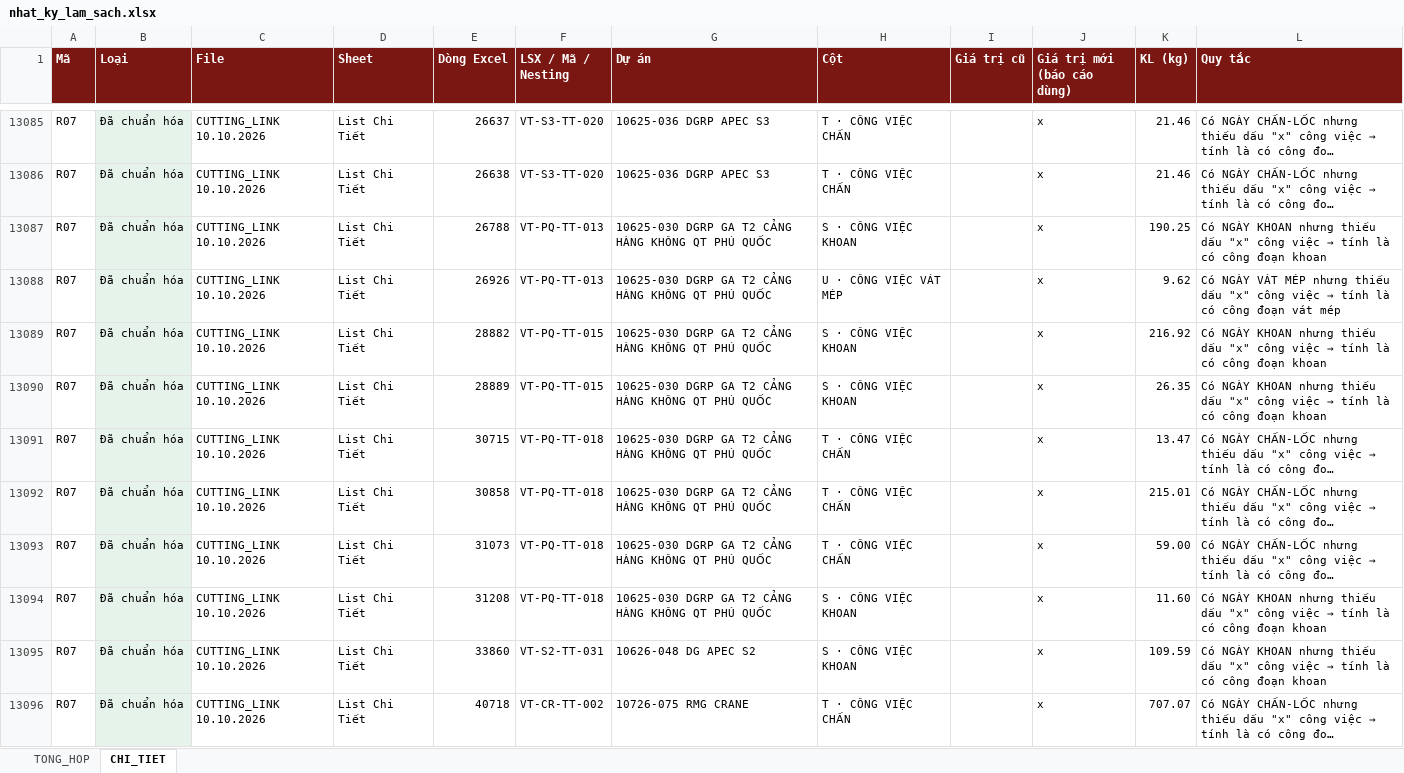
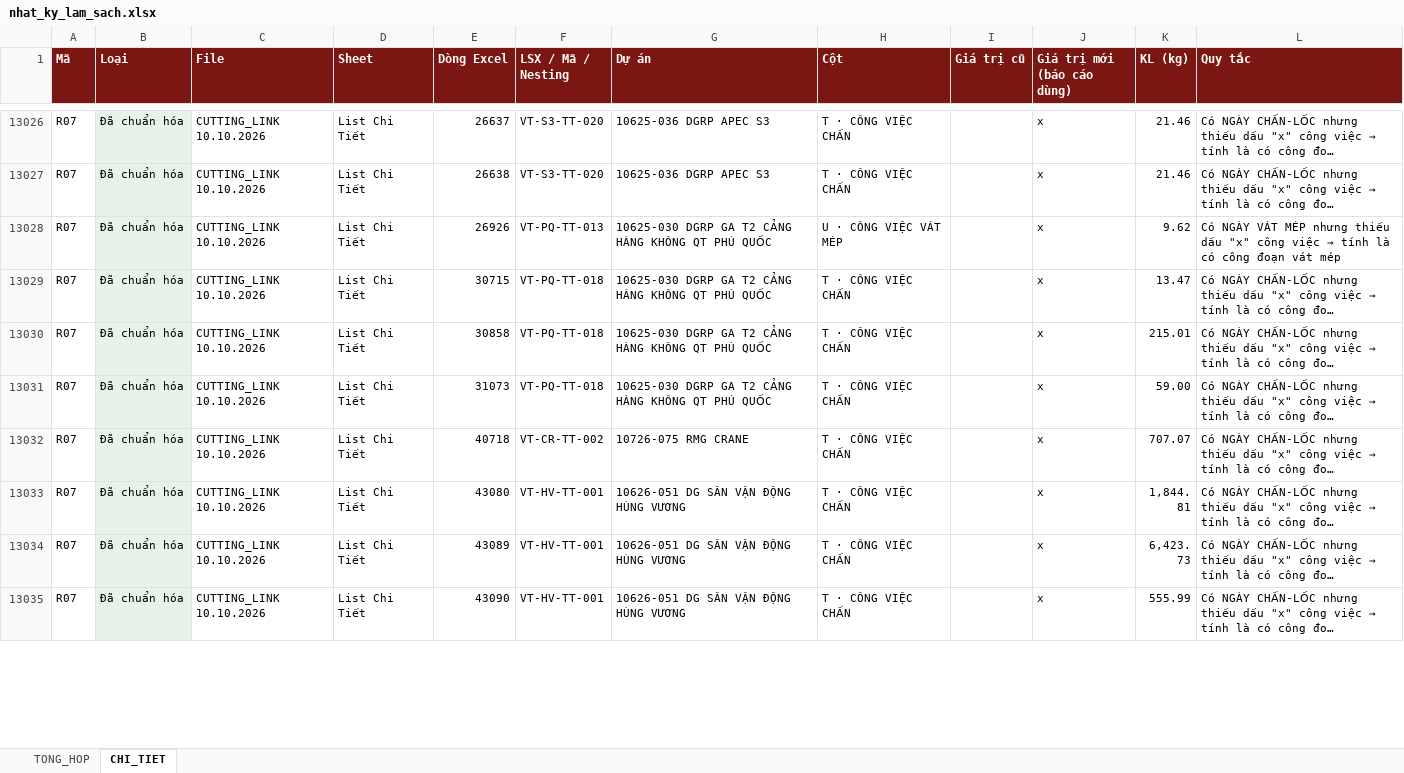
Before and after one commit to phucpt-hub/DDC-Shipyard, an Excel workbook: lich_su/2026-10-10/nhat_ky_lam_sach.xlsx, sheet CHI_TIET, drawn as a sheet; only a part is shown, gaps mark what is left out; the shorter side is filled out with more unchanged rows; long unchanged cells end in …; values as stored, in another font and other column widths than the file's, no borders; the diff covers the shown part only; the diff names each change by its address in the sheet, - before the commit and + after, or states it on an @@ line.

```diff
--- a/lich_su/2026-10-10/nhat_ky_lam_sach.xlsx (sheet CHI_TIET)
+++ b/lich_su/2026-10-10/nhat_ky_lam_sach.xlsx (sheet CHI_TIET)
-row 13087: R07 | Đã chuẩn hóa | CUTTING_LINK 10.10.2026 | List Chi Tiết | 26788 | VT-PQ-TT-013 | 10625-030 DGRP GA T2 CẢNG HÀNG KHÔNG QT PHÚ QUỐC | S · CÔNG VIỆC KHOAN |  | x | 190.25 | Có NGÀY KHOAN nhưng thiếu dấu "x" công việc → tính là có công đoạn khoan
-row 13089: R07 | Đã chuẩn hóa | CUTTING_LINK 10.10.2026 | List Chi Tiết | 28882 | VT-PQ-TT-015 | 10625-030 DGRP GA T2 CẢNG HÀNG KHÔNG QT PHÚ QUỐC | S · CÔNG VIỆC KHOAN |  | x | 216.92 | Có NGÀY KHOAN nhưng thiếu dấu "x" công việc → tính là có công đoạn khoan
-row 13090: R07 | Đã chuẩn hóa | CUTTING_LINK 10.10.2026 | List Chi Tiết | 28889 | VT-PQ-TT-015 | 10625-030 DGRP GA T2 CẢNG HÀNG KHÔNG QT PHÚ QUỐC | S · CÔNG VIỆC KHOAN |  | x | 26.35 | Có NGÀY KHOAN nhưng thiếu dấu "x" công việc → tính là có công đoạn khoan
-row 13094: R07 | Đã chuẩn hóa | CUTTING_LINK 10.10.2026 | List Chi Tiết | 31208 | VT-PQ-TT-018 | 10625-030 DGRP GA T2 CẢNG HÀNG KHÔNG QT PHÚ QUỐC | S · CÔNG VIỆC KHOAN |  | x | 11.60 | Có NGÀY KHOAN nhưng thiếu dấu "x" công việc → tính là có công đoạn khoan
-row 13095: R07 | Đã chuẩn hóa | CUTTING_LINK 10.10.2026 | List Chi Tiết | 33860 | VT-S2-TT-031 | 10626-048 DG APEC S2 | S · CÔNG VIỆC KHOAN |  | x | 109.59 | Có NGÀY KHOAN nhưng thiếu dấu "x" công việc → tính là có công đoạn khoan
```
Also changed, not shown: 158 removed rows elsewhere in this sheet, sheet TONG_HOP, nhat_ky_lam_sach.xlsx, 2 other files.
